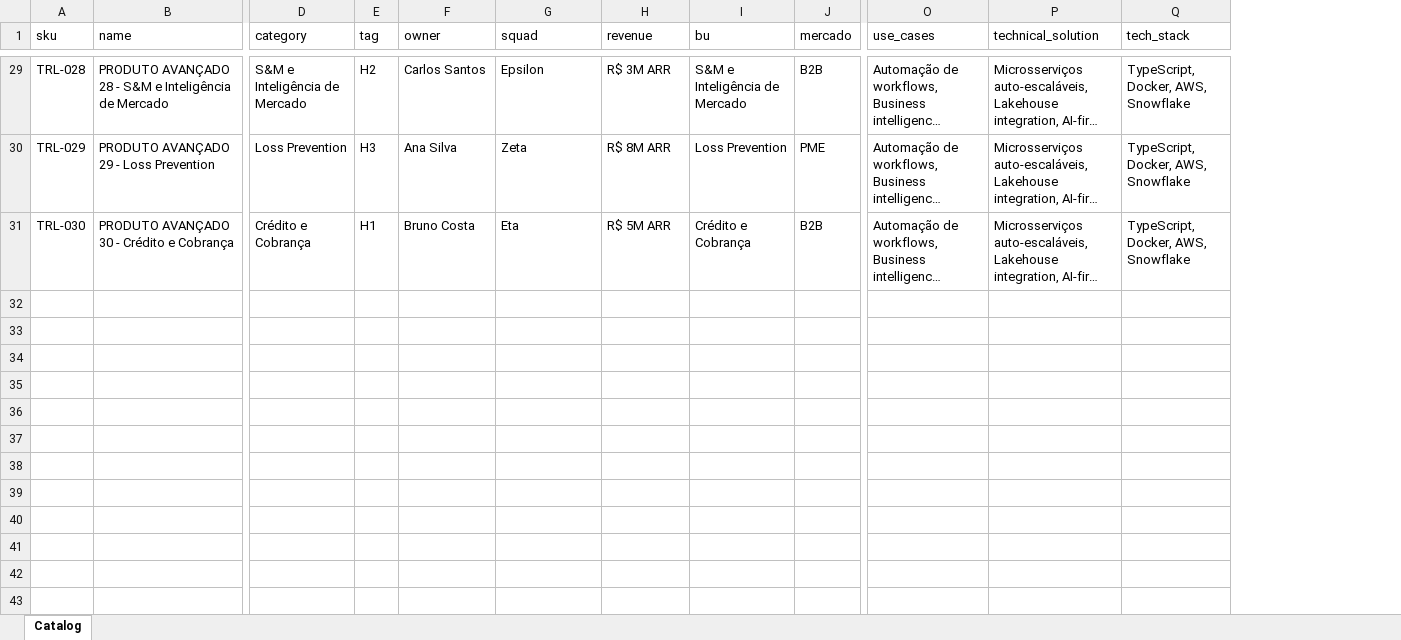
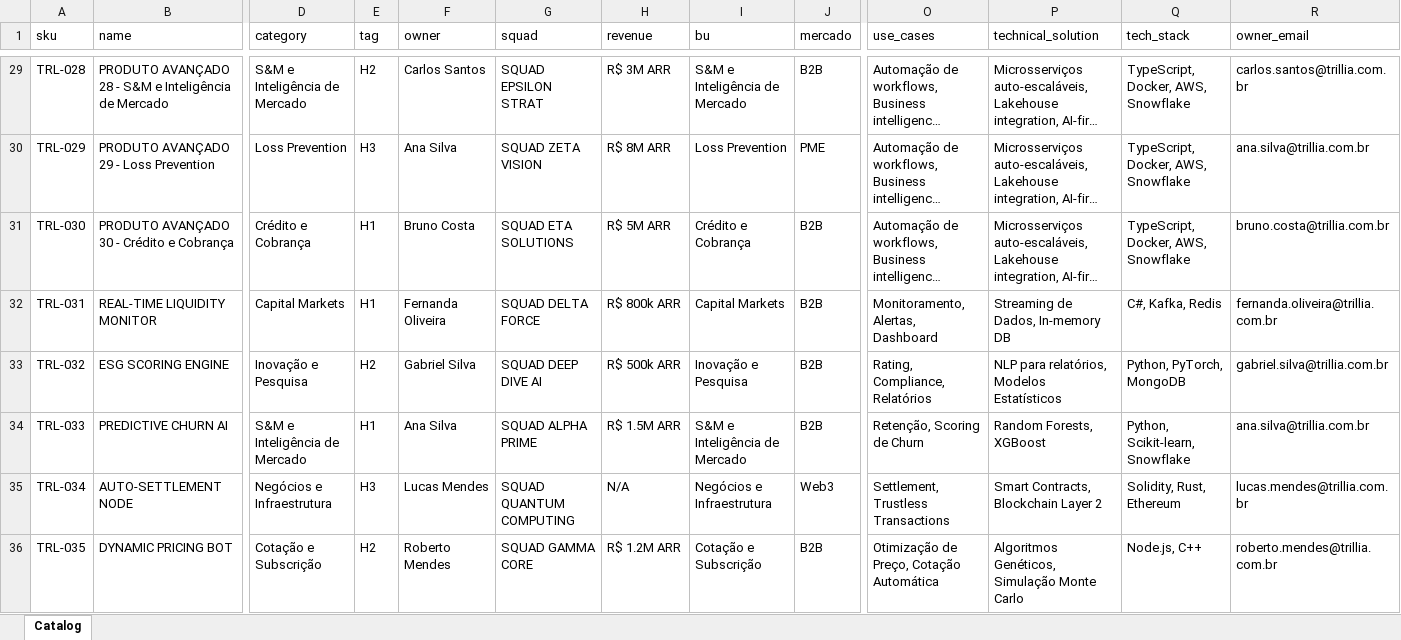
Before and after one commit to arthurmaranhaoo/trillia-platform, an Excel workbook: data/catalog.xlsx, sheet Catalog, drawn as a sheet; only a part is shown, gaps mark what is left out; long unchanged cells end in …; values as stored, in another font and other column widths than the file's, no borders; rows hold the shown columns only; the diff covers the shown part only; the diff names each change by its address in the sheet, - before the commit and + after, or states it on an @@ line.

```diff
--- a/data/catalog.xlsx (sheet Catalog)
+++ b/data/catalog.xlsx (sheet Catalog)
+column R (owner_email), rows 29-31: carlos.santos@trillia.com.br | ana.silva@trillia.com.br | bruno.costa@trillia.com.br
-G29 (squad): Epsilon
+G29 (squad): SQUAD EPSILON STRAT
-G30 (squad): Zeta
+G30 (squad): SQUAD ZETA VISION
-G31 (squad): Eta
+G31 (squad): SQUAD ETA SOLUTIONS
+row 32: TRL-031 | REAL-TIME LIQUIDITY MONITOR | Capital Markets | H1 | Fernanda Oliveira | SQUAD DELTA FORCE | R$ 800k ARR | Capital Markets | B2B | Monitoramento, Alertas, Dashboard | Streaming de Dados, In-memory DB | C#, Kafka, Redis | fernanda.oliveira@trillia.com.br
+row 33: TRL-032 | ESG SCORING ENGINE | Inovação e Pesquisa | H2 | Gabriel Silva | SQUAD DEEP DIVE AI | R$ 500k ARR | Inovação e Pesquisa | B2B | Rating, Compliance, Relatórios | NLP para relatórios, Modelos Estatísticos | Python, PyTorch, MongoDB | gabriel.silva@trillia.com.br
+row 34: TRL-033 | PREDICTIVE CHURN AI | S&M e Inteligência de Mercado | H1 | Ana Silva | SQUAD ALPHA PRIME | R$ 1.5M ARR | S&M e Inteligência de Mercado | B2B | Retenção, Scoring de Churn | Random Forests, XGBoost | Python, Scikit-learn, Snowflake | ana.silva@trillia.com.br
+row 35: TRL-034 | AUTO-SETTLEMENT NODE | Negócios e Infraestrutura | H3 | Lucas Mendes | SQUAD QUANTUM COMPUTING | N/A | Negócios e Infraestrutura | Web3 | Settlement, Trustless Transactions | Smart Contracts, Blockchain Layer 2 | Solidity, Rust, Ethereum | lucas.mendes@trillia.com.br
+row 36: TRL-035 | DYNAMIC PRICING BOT | Cotação e Subscrição | H2 | Roberto Mendes | SQUAD GAMMA CORE | R$ 1.2M ARR | Cotação e Subscrição | B2B | Otimização de Preço, Cotação Automática | Algoritmos Genéticos, Simulação Monte Carlo | Node.js, C++ | roberto.mendes@trillia.com.br
```
Also changed, not shown: 27 edited cells elsewhere in this sheet, 11 other files.
